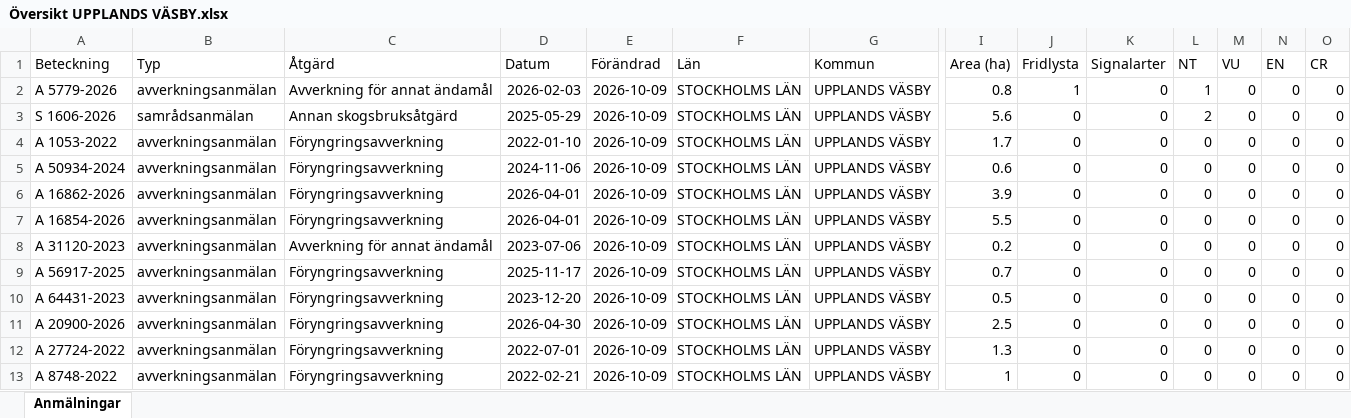
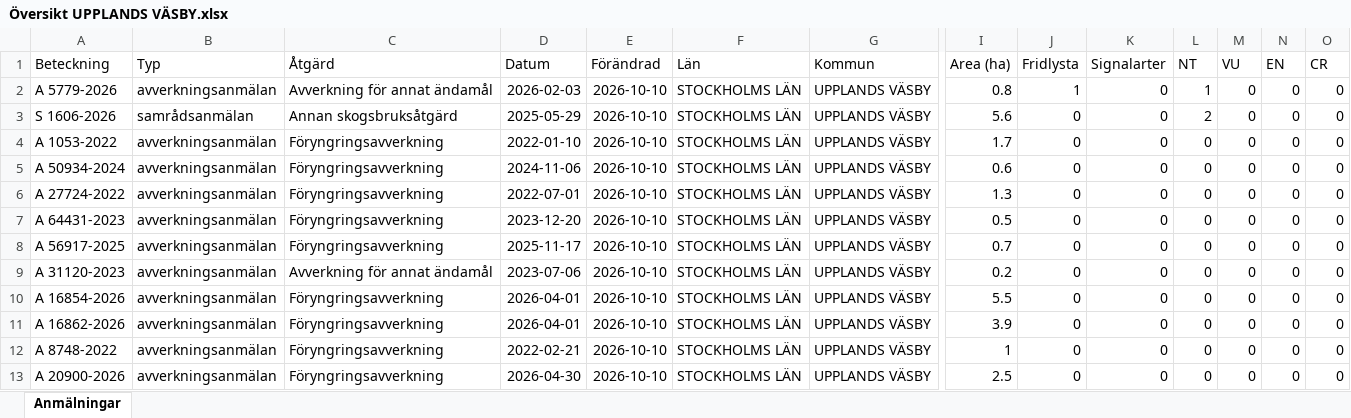
Before and after one commit to klasma/Logging_0114, an Excel workbook: Översikt UPPLANDS VÄSBY.xlsx, sheet Anmälningar, drawn as a sheet; only a part is shown, gaps mark what is left out; values as stored, in another font and other column widths than the file's, no borders; removed rows and columns are numbered as before the commit, all else as after; rows hold the shown columns only; the diff names each change by its address in the sheet, - before the commit and + after, or states it on an @@ line.

```diff
--- a/Översikt UPPLANDS VÄSBY.xlsx (sheet Anmälningar)
+++ b/Översikt UPPLANDS VÄSBY.xlsx (sheet Anmälningar)
-E2:E7 (Förändrad): 2026-10-09
+E2:E7 (Förändrad): 2026-10-10
-A6 (Beteckning): A 16862-2026
+A6 (Beteckning): A 27724-2022
-D6 (Datum): 2026-04-01
+D6 (Datum): 2022-07-01
-I6 (Area (ha)): 3.9
+I6 (Area (ha)): 1.3
-A7 (Beteckning): A 16854-2026
+A7 (Beteckning): A 64431-2023
-D7 (Datum): 2026-04-01
+D7 (Datum): 2023-12-20
-I7 (Area (ha)): 5.5
+I7 (Area (ha)): 0.5
-row 8: A 31120-2023 | avverkningsanmälan | Avverkning för annat ändamål | 2023-07-06 | 2026-10-09 | STOCKHOLMS LÄN | UPPLANDS VÄSBY | 0.2 | 0 | 0 | 0 | 0 | 0 | 0
-E8:E12 (Förändrad): 2026-10-09
+E8:E12 (Förändrad): 2026-10-10
-A9 (Beteckning): A 64431-2023
+A9 (Beteckning): A 31120-2023
-C9 (Åtgärd): Föryngringsavverkning
+C9 (Åtgärd): Avverkning för annat ändamål
-D9 (Datum): 2023-12-20
+D9 (Datum): 2023-07-06
-I9 (Area (ha)): 0.5
+I9 (Area (ha)): 0.2
-A10 (Beteckning): A 20900-2026
+A10 (Beteckning): A 16854-2026
-D10 (Datum): 2026-04-30
+D10 (Datum): 2026-04-01
-I10 (Area (ha)): 2.5
+I10 (Area (ha)): 5.5
-A11 (Beteckning): A 27724-2022
+A11 (Beteckning): A 16862-2026
-D11 (Datum): 2022-07-01
+D11 (Datum): 2026-04-01
-I11 (Area (ha)): 1.3
+I11 (Area (ha)): 3.9
+row 13: A 20900-2026 | avverkningsanmälan | Föryngringsavverkning | 2026-04-30 | 2026-10-10 | STOCKHOLMS LÄN | UPPLANDS VÄSBY | 2.5 | 0 | 0 | 0 | 0 | 0 | 0
```
Also changed, not shown: artfynd/A 5779-2026 artfynd.xlsx, artfynd/S 1606-2026 artfynd.xlsx, 9 other files.
